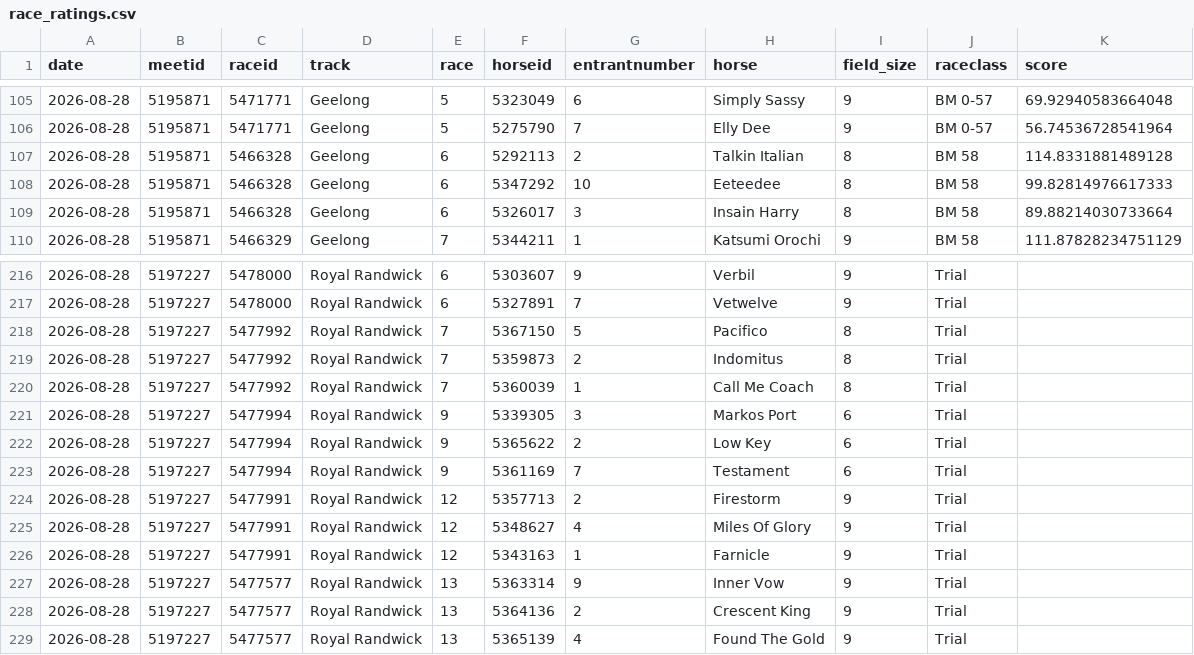
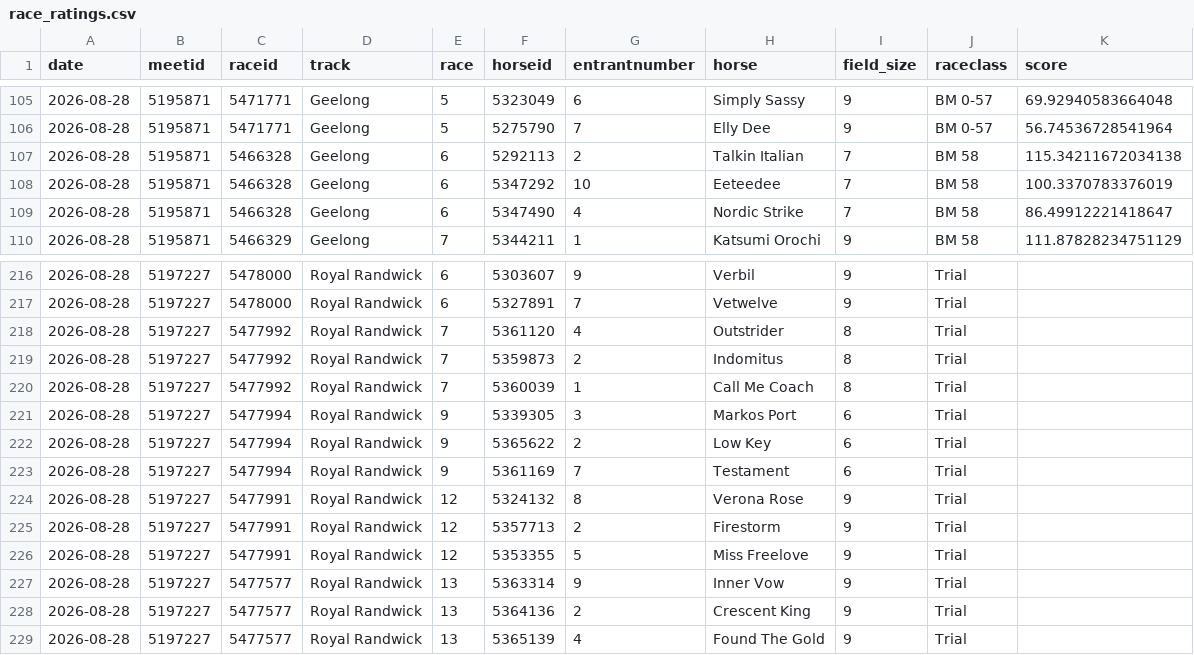
Before and after one commit to danielcappello/trackVision, a CSV file: race_ratings.csv, drawn as a sheet; only a part is shown, gaps mark what is left out.

```diff
--- a/race_ratings.csv
+++ b/race_ratings.csv
@@ -106,5 +106,5 @@ date,meetid,raceid,track,race,horseid,entrantnumber,horse,field_size,raceclass,s
 2026-08-28,5195871,5471771,Geelong,5,5275790,7,Elly Dee,9,BM 0-57,56.74536728541964
-2026-08-28,5195871,5466328,Geelong,6,5292113,2,Talkin Italian,8,BM 58,114.8331881489128
-2026-08-28,5195871,5466328,Geelong,6,5347292,10,Eeteedee,8,BM 58,99.82814976617333
-2026-08-28,5195871,5466328,Geelong,6,5326017,3,Insain Harry,8,BM 58,89.88214030733664
+2026-08-28,5195871,5466328,Geelong,6,5292113,2,Talkin Italian,7,BM 58,115.34211672034138
+2026-08-28,5195871,5466328,Geelong,6,5347292,10,Eeteedee,7,BM 58,100.3370783376019
+2026-08-28,5195871,5466328,Geelong,6,5347490,4,Nordic Strike,7,BM 58,86.49912221418647
 2026-08-28,5195871,5466329,Geelong,7,5344211,1,Katsumi Orochi,9,BM 58,111.87828234751129
@@ -217,3 +217,3 @@ date,meetid,raceid,track,race,horseid,entrantnumber,horse,field_size,raceclass,s
 2026-08-28,5197227,5478000,Royal Randwick,6,5327891,7,Vetwelve,9,Trial,
-2026-08-28,5197227,5477992,Royal Randwick,7,5367150,5,Pacifico,8,Trial,
+2026-08-28,5197227,5477992,Royal Randwick,7,5361120,4,Outstrider,8,Trial,
 2026-08-28,5197227,5477992,Royal Randwick,7,5359873,2,Indomitus,8,Trial,
@@ -223,5 +223,5 @@ date,meetid,raceid,track,race,horseid,entrantnumber,horse,field_size,raceclass,s
 2026-08-28,5197227,5477994,Royal Randwick,9,5361169,7,Testament,6,Trial,
+2026-08-28,5197227,5477991,Royal Randwick,12,5324132,8,Verona Rose,9,Trial,
 2026-08-28,5197227,5477991,Royal Randwick,12,5357713,2,Firestorm,9,Trial,
-2026-08-28,5197227,5477991,Royal Randwick,12,5348627,4,Miles Of Glory,9,Trial,
-2026-08-28,5197227,5477991,Royal Randwick,12,5343163,1,Farnicle,9,Trial,
+2026-08-28,5197227,5477991,Royal Randwick,12,5353355,5,Miss Freelove,9,Trial,
 2026-08-28,5197227,5477577,Royal Randwick,13,5363314,9,Inner Vow,9,Trial,
```
Also changed, not shown: 1 other file.
